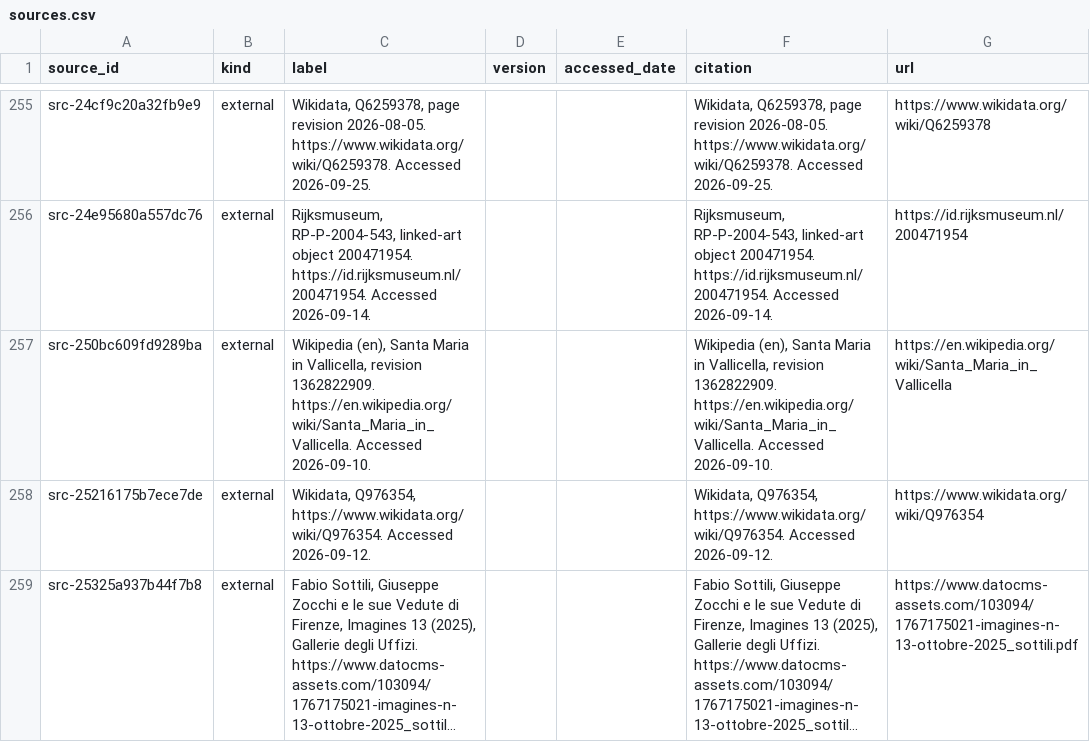
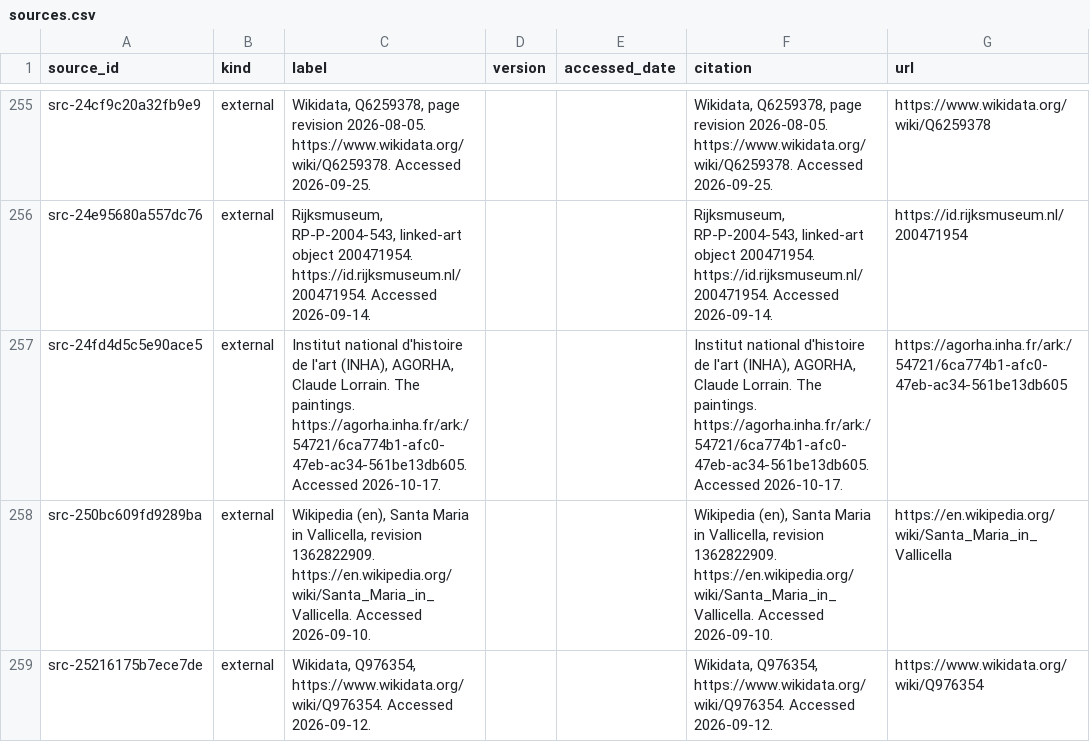
Before and after one commit to fengbaifan/PNP-Final-DATA, a CSV file: 04-knowledge/tables/sources.csv, drawn as a sheet; only a part is shown, gaps mark what is left out; the shorter side is filled out with more unchanged rows; long unchanged cells end in …; the diff covers the shown part only; the diff names each change by its address in the sheet, - before the commit and + after, or states it on an @@ line.

```diff
--- a/04-knowledge/tables/sources.csv
+++ b/04-knowledge/tables/sources.csv
+row 257: src-24fd4d5c5e90ace5 | external | Institut national d'histoire de l'art (INHA), AGORHA, Claude Lorrain. The paintings. https://agorha.inha.fr/ark:/54721/6ca774b1-afc0-47eb-ac34-561be13db605. Accessed 2026-10-17. |  |  | Institut national d'histoire de l'art (INHA), AGORHA, Claude Lorrain. The paintings. https://agorha.inha.fr/ark:/54721/6ca774b1-afc0-47eb-ac34-561be13db605. Accessed 2026-10-17. | https://agorha.inha.fr/ark:/54721/6ca774b1-afc0-47eb-ac34-561be13db605
```
Also changed, not shown: 4 added rows and 9 moved rows elsewhere in this file, 04-knowledge/tables/ku-manifest.csv, 11 other files.
